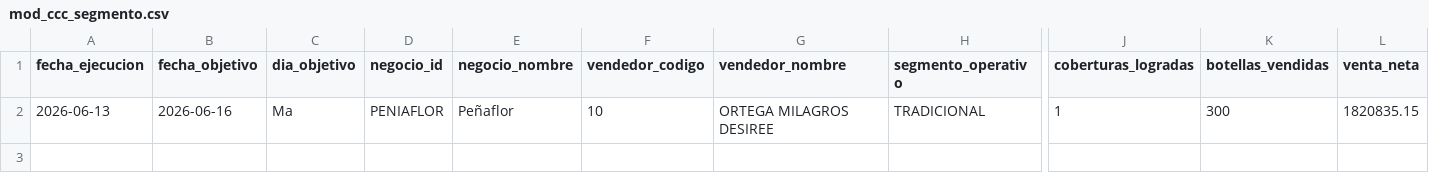
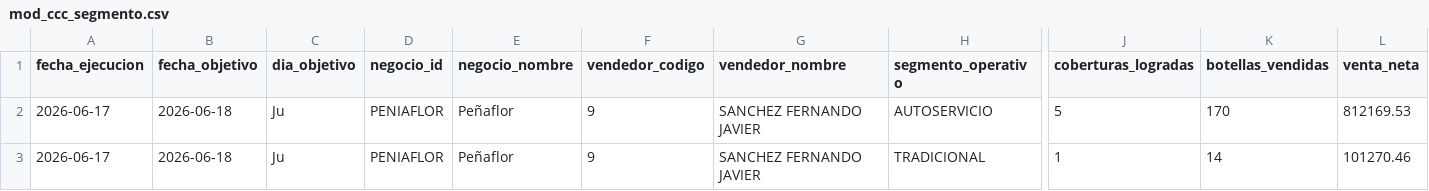
Before and after one commit to matiastorrespyp/orbit-matinal-penaflor, a CSV file: 04_DATASETS_ORBIT/mod_ccc_segmento.csv, drawn as a sheet; only a part is shown, gaps mark what is left out; addresses are those after the commit; rows hold the shown columns only; the diff names each change by its address in the sheet, - before the commit and + after, or states it on an @@ line.

```diff
--- a/04_DATASETS_ORBIT/mod_ccc_segmento.csv
+++ b/04_DATASETS_ORBIT/mod_ccc_segmento.csv
+row 2: 2026-06-17 | 2026-06-18 | Ju | PENIAFLOR | Peñaflor | 9 | SANCHEZ FERNANDO JAVIER | AUTOSERVICIO | 5 | 170 | 812169.53
-A3 (fecha_ejecucion): 2026-06-13
+A3 (fecha_ejecucion): 2026-06-17
-B3 (fecha_objetivo): 2026-06-16
+B3 (fecha_objetivo): 2026-06-18
-C3 (dia_objetivo): Ma
+C3 (dia_objetivo): Ju
-F3 (vendedor_codigo): 10
+F3 (vendedor_codigo): 9
-G3 (vendedor_nombre): ORTEGA MILAGROS DESIREE
+G3 (vendedor_nombre): SANCHEZ FERNANDO JAVIER
-K3 (botellas_vendidas): 300
+K3 (botellas_vendidas): 14
-L3 (venta_neta): 1820835.15
+L3 (venta_neta): 101270.46
```
Also changed, not shown: 04_DATASETS_ORBIT/clientes_dia.csv, 04_DATASETS_ORBIT/mod_11_titulares.csv, 6 other files.
